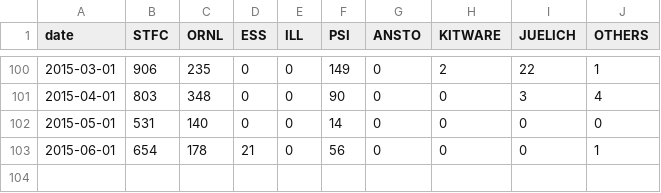
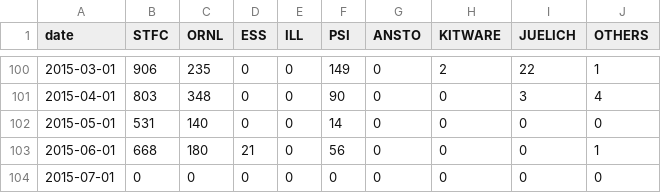
Before and after one commit to mantidproject/documents, a CSV file: Project-Management/reports/facility-commits.csv, drawn as a sheet; only a part is shown, gaps mark what is left out.

```diff
--- a/Project-Management/reports/facility-commits.csv
+++ b/Project-Management/reports/facility-commits.csv
@@ -102,2 +102,3 @@ date,STFC,ORNL,ESS,ILL,PSI,ANSTO,KITWARE,JUELICH,OTHERS
 2015-05-01,531,140,0,0,14,0,0,0,0
-2015-06-01,654,178,21,0,56,0,0,0,1
+2015-06-01,668,180,21,0,56,0,0,0,1
+2015-07-01,0,0,0,0,0,0,0,0,0
```
Also changed, not shown: Project-Management/reports/facility-added-lines.csv, Project-Management/reports/facility-changed-files.csv, 1 other file.
